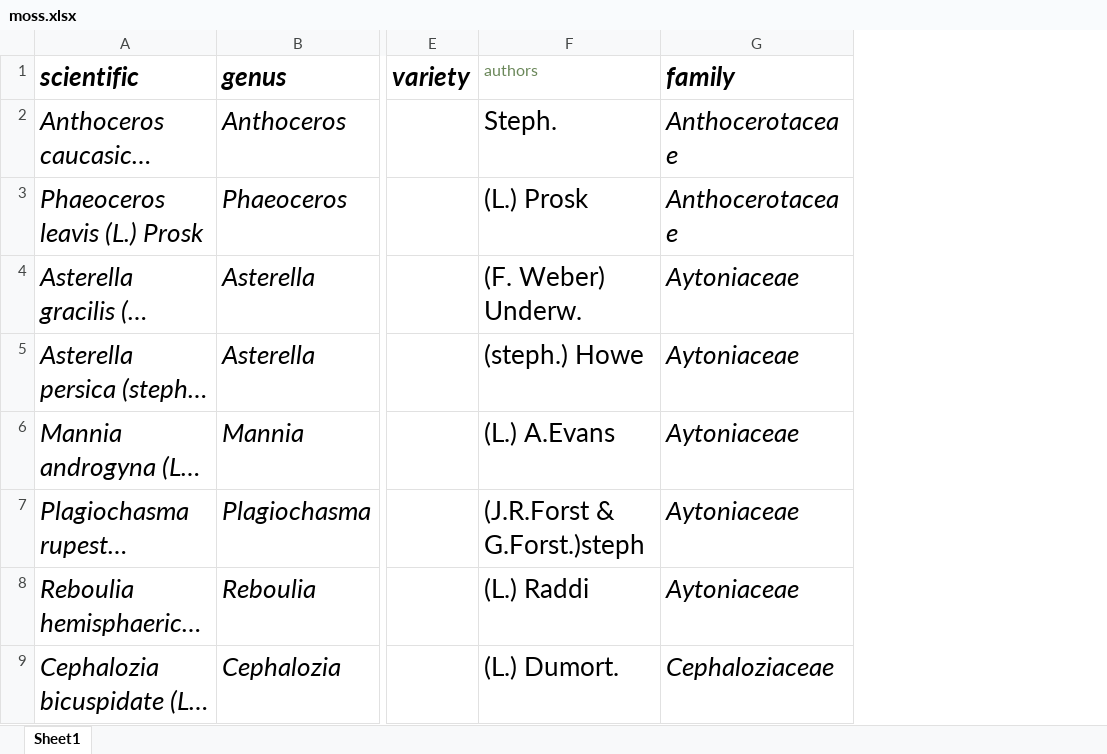
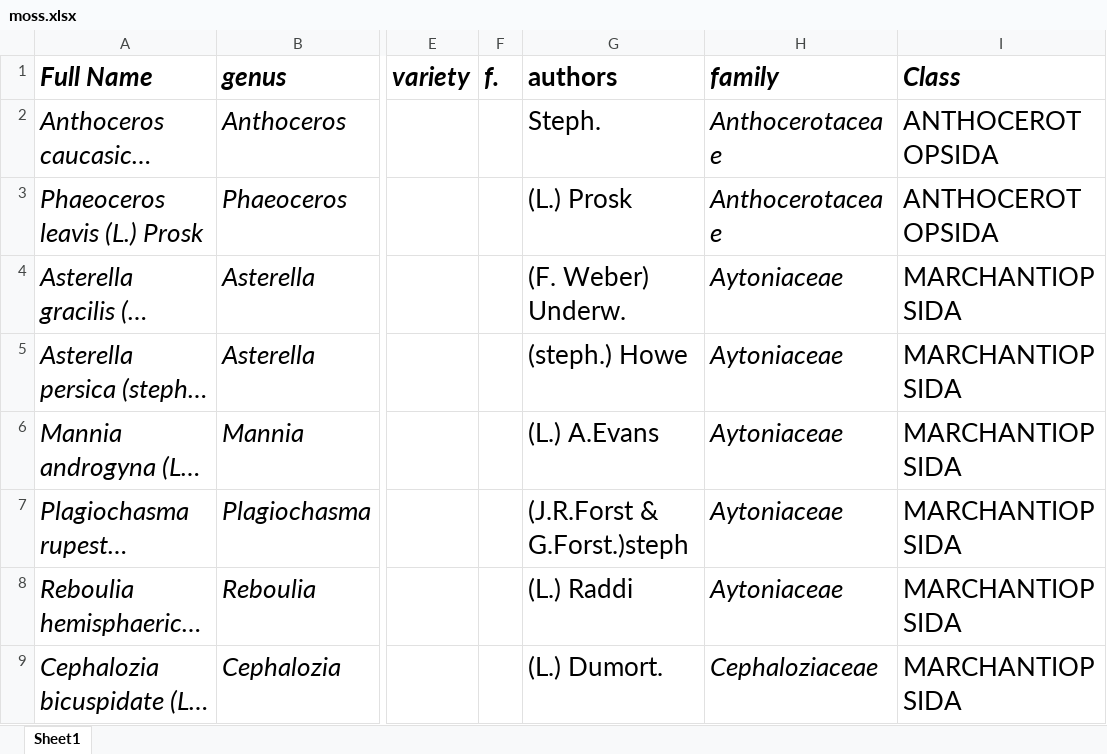
Before and after one commit to ma-karimi/maratee-v2, an Excel workbook: public/excels/moss.xlsx, sheet Sheet1, drawn as a sheet; only a part is shown, gaps mark what is left out; long unchanged cells end in …; values as stored, in another font and other column widths than the file's, no borders; addresses are those after the commit; the diff names each change by its address in the sheet, - before the commit and + after, or states it on an @@ line.

```diff
--- a/public/excels/moss.xlsx (sheet Sheet1)
+++ b/public/excels/moss.xlsx (sheet Sheet1)
+column F (f.), empty
+column I (Class), rows 2-9: ANTHOCEROTOPSIDA | ANTHOCEROTOPSIDA | MARCHANTIOPSIDA | MARCHANTIOPSIDA | MARCHANTIOPSIDA | MARCHANTIOPSIDA | MARCHANTIOPSIDA | MARCHANTIOPSIDA
-A1: scientific
+A1: Full Name
@@ G1 bold: off → on, text colour: #6A8759 → black, text size: larger @@
```
Also changed, not shown: 2 other files.
